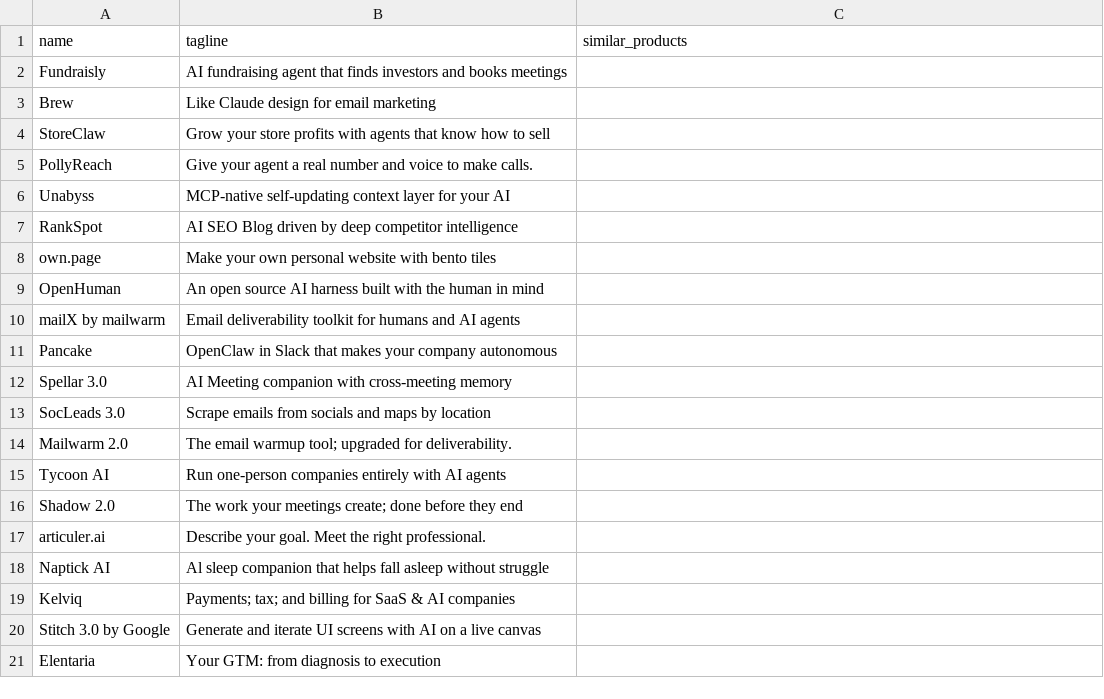
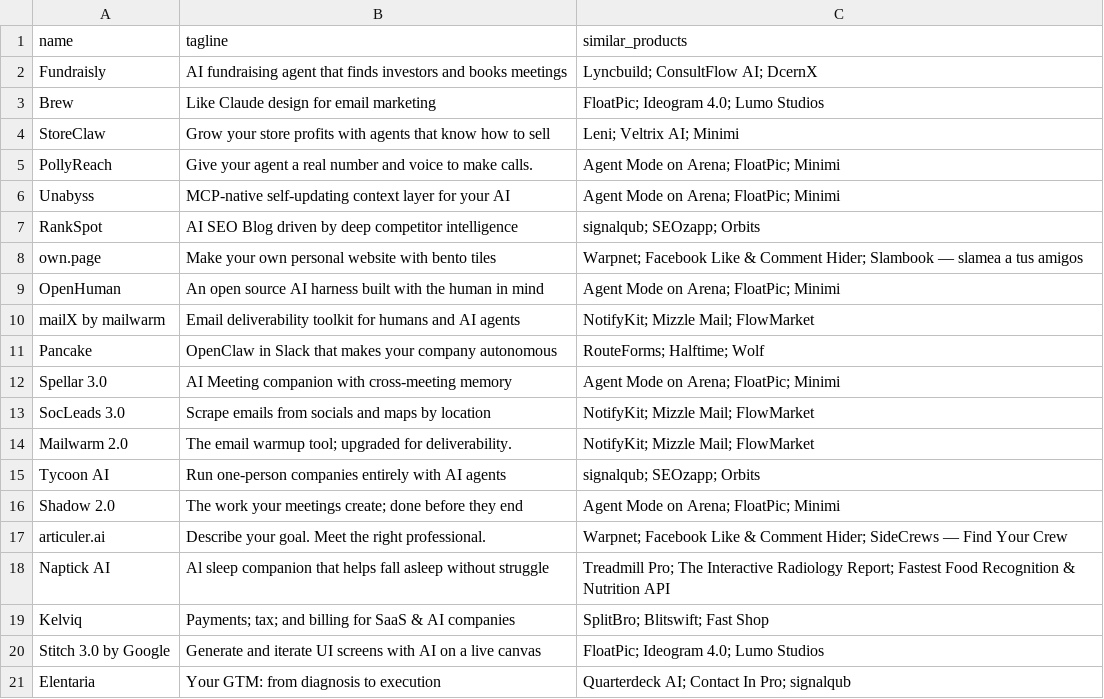
Before and after one commit to ishandutta2007/Producthunt-Hunter, a CSV file: products.csv, drawn as a sheet.

```diff
--- a/products.csv
+++ b/products.csv
@@ -1,21 +1,21 @@
 name,tagline,similar_products
-Fundraisly,AI fundraising agent that finds investors and books meetings,
-Brew ,Like Claude design for email marketing,
-StoreClaw,Grow your store profits with agents that know how to sell,
-PollyReach,Give your agent a real number and voice to make calls.,
-Unabyss,MCP-native self-updating context layer for your AI,
-RankSpot,AI SEO Blog driven by deep competitor intelligence,
-own.page,Make your own personal website with bento tiles,
-OpenHuman,An open source AI harness built with the human in mind,
-mailX by mailwarm,Email deliverability toolkit for humans and AI agents,
-Pancake,OpenClaw in Slack that makes your company autonomous,
-Spellar 3.0,AI Meeting companion with cross-meeting memory,
-SocLeads 3.0,Scrape emails from socials and maps by location,
-Mailwarm 2.0,The email warmup tool; upgraded for deliverability.,
-Tycoon AI ,Run one-person companies entirely with AI agents,
-Shadow 2.0,The work your meetings create; done before they end,
-articuler.ai,Describe your goal. Meet the right professional.,
-Naptick AI,Al sleep companion that helps fall asleep without struggle,
-Kelviq,Payments; tax; and billing for SaaS & AI companies,
-Stitch 3.0 by Google,Generate and iterate UI screens with AI on a live canvas,
-Elentaria,Your GTM: from diagnosis to execution,
+Fundraisly,AI fundraising agent that finds investors and books meetings,Lyncbuild; ConsultFlow AI; DcernX
+Brew ,Like Claude design for email marketing,FloatPic; Ideogram 4.0; Lumo Studios
+StoreClaw,Grow your store profits with agents that know how to sell,Leni; Veltrix AI; Minimi
+PollyReach,Give your agent a real number and voice to make calls.,Agent Mode on Arena; FloatPic; Minimi
+Unabyss,MCP-native self-updating context layer for your AI,Agent Mode on Arena; FloatPic; Minimi
+RankSpot,AI SEO Blog driven by deep competitor intelligence,signalqub; SEOzapp; Orbits
+own.page,Make your own personal website with bento tiles,Warpnet; Facebook Like & Comment Hider; Slambook — slamea a tus amigos
+OpenHuman,An open source AI harness built with the human in mind,Agent Mode on Arena; FloatPic; Minimi
+mailX by mailwarm,Email deliverability toolkit for humans and AI agents,NotifyKit; Mizzle Mail; FlowMarket
+Pancake,OpenClaw in Slack that makes your company autonomous,RouteForms; Halftime; Wolf
+Spellar 3.0,AI Meeting companion with cross-meeting memory,Agent Mode on Arena; FloatPic; Minimi
+SocLeads 3.0,Scrape emails from socials and maps by location,NotifyKit; Mizzle Mail; FlowMarket
+Mailwarm 2.0,The email warmup tool; upgraded for deliverability.,NotifyKit; Mizzle Mail; FlowMarket
+Tycoon AI ,Run one-person companies entirely with AI agents,signalqub; SEOzapp; Orbits
+Shadow 2.0,The work your meetings create; done before they end,Agent Mode on Arena; FloatPic; Minimi
+articuler.ai,Describe your goal. Meet the right professional.,Warpnet; Facebook Like & Comment Hider; SideCrews — Find Your Crew
+Naptick AI,Al sleep companion that helps fall asleep without struggle,Treadmill Pro; The Interactive Radiology Report; Fastest Food Recognition & Nutrition API
+Kelviq,Payments; tax; and billing for SaaS & AI companies,SplitBro; Blitswift; Fast Shop
+Stitch 3.0 by Google,Generate and iterate UI screens with AI on a live canvas,FloatPic; Ideogram 4.0; Lumo Studios
+Elentaria,Your GTM: from diagnosis to execution,Quarterdeck AI; Contact In Pro; signalqub
```
Also changed, not shown: 2 other files.
